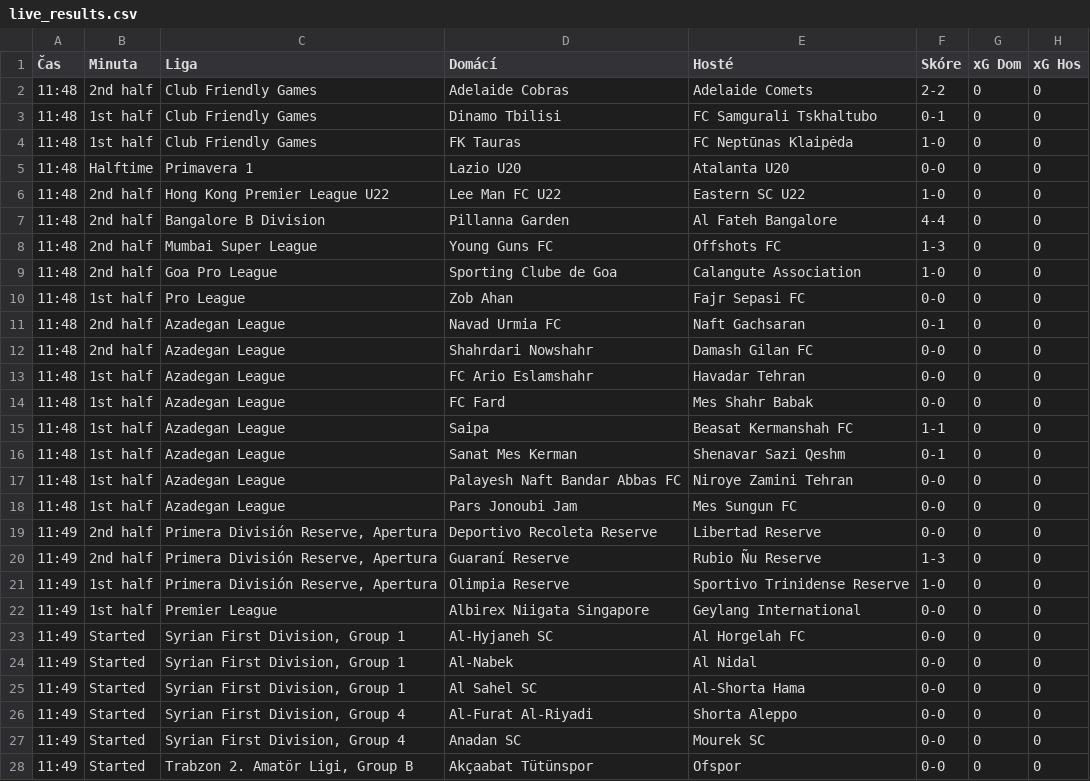
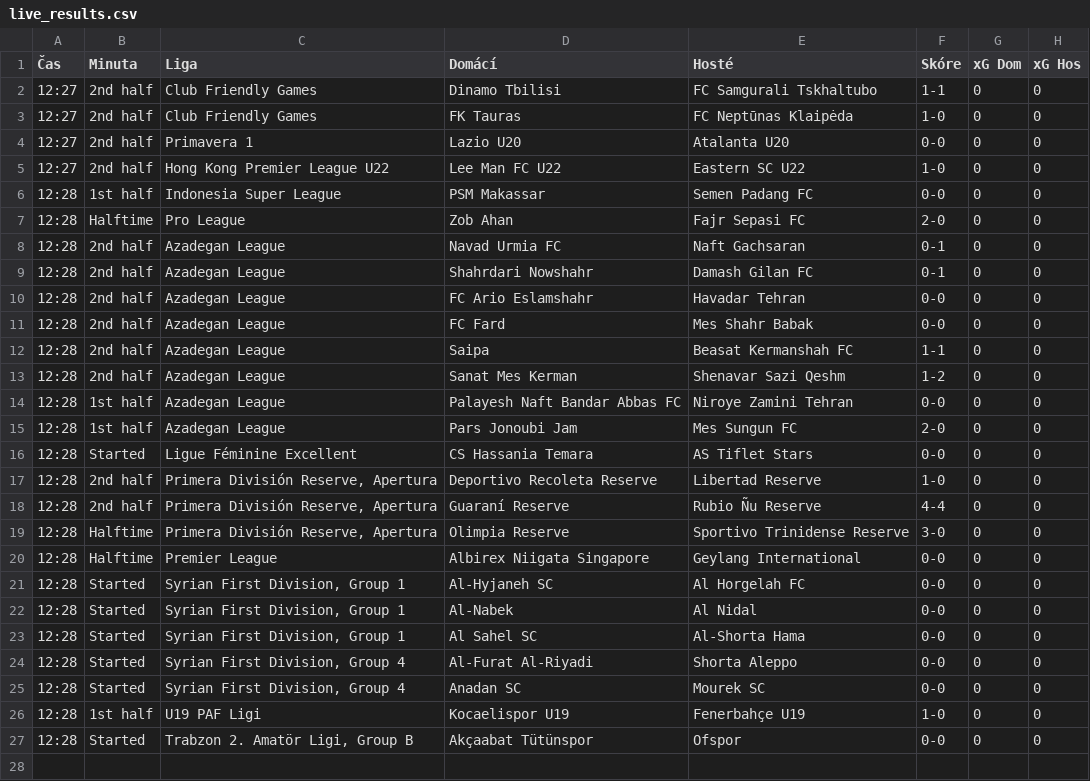
Before and after one commit to martin996633/sofa, a CSV file: live_results.csv, drawn as a sheet.

Commit message:
Live update

```diff
--- a/live_results.csv
+++ b/live_results.csv
@@ -1,28 +1,27 @@
 Čas,Minuta,Liga,Domácí,Hosté,Skóre,xG Dom,xG Hos
-11:48,2nd half,Club Friendly Games,Adelaide Cobras,Adelaide Comets,2-2,0,0
-11:48,1st half,Club Friendly Games,Dinamo Tbilisi,FC Samgurali Tskhaltubo,0-1,0,0
-11:48,1st half,Club Friendly Games,FK Tauras,FC Neptūnas Klaipėda,1-0,0,0
-11:48,Halftime,Primavera 1,Lazio U20,Atalanta U20,0-0,0,0
-11:48,2nd half,Hong Kong Premier League U22,Lee Man FC U22,Eastern SC U22,1-0,0,0
-11:48,2nd half,Bangalore B Division,Pillanna Garden,Al Fateh Bangalore,4-4,0,0
-11:48,2nd half,Mumbai Super League,Young Guns FC,Offshots FC,1-3,0,0
-11:48,2nd half,Goa Pro League,Sporting Clube de Goa,Calangute Association,1-0,0,0
-11:48,1st half,Pro League,Zob Ahan,Fajr Sepasi FC,0-0,0,0
-11:48,2nd half,Azadegan League,Navad Urmia FC,Naft Gachsaran,0-1,0,0
-11:48,2nd half,Azadegan League,Shahrdari Nowshahr,Damash Gilan FC,0-0,0,0
-11:48,1st half,Azadegan League,FC Ario Eslamshahr,Havadar Tehran,0-0,0,0
-11:48,1st half,Azadegan League,FC Fard,Mes Shahr Babak,0-0,0,0
-11:48,1st half,Azadegan League,Saipa,Beasat Kermanshah FC,1-1,0,0
-11:48,1st half,Azadegan League,Sanat Mes Kerman,Shenavar Sazi Qeshm,0-1,0,0
-11:48,1st half,Azadegan League,Palayesh Naft Bandar Abbas FC,Niroye Zamini Tehran,0-0,0,0
-11:48,1st half,Azadegan League,Pars Jonoubi Jam,Mes Sungun FC,0-0,0,0
-11:49,2nd half,"Primera División Reserve, Apertura",Deportivo Recoleta Reserve,Libertad Reserve,0-0,0,0
-11:49,2nd half,"Primera División Reserve, Apertura",Guaraní Reserve,Rubio Ñu Reserve,1-3,0,0
-11:49,1st half,"Primera División Reserve, Apertura",Olimpia Reserve,Sportivo Trinidense Reserve,1-0,0,0
-11:49,1st half,Premier League,Albirex Niigata Singapore,Geylang International,0-0,0,0
-11:49,Started,"Syrian First Division, Group 1",Al-Hyjaneh SC,Al Horgelah FC,0-0,0,0
-11:49,Started,"Syrian First Division, Group 1",Al-Nabek,Al Nidal,0-0,0,0
-11:49,Started,"Syrian First Division, Group 1",Al Sahel SC,Al-Shorta Hama,0-0,0,0
-11:49,Started,"Syrian First Division, Group 4",Al-Furat Al-Riyadi,Shorta Aleppo,0-0,0,0
-11:49,Started,"Syrian First Division, Group 4",Anadan SC,Mourek SC,0-0,0,0
-11:49,Started,"Trabzon 2. Amatör Ligi, Group B",Akçaabat Tütünspor,Ofspor,0-0,0,0
+12:27,2nd half,Club Friendly Games,Dinamo Tbilisi,FC Samgurali Tskhaltubo,1-1,0,0
+12:27,2nd half,Club Friendly Games,FK Tauras,FC Neptūnas Klaipėda,1-0,0,0
+12:27,2nd half,Primavera 1,Lazio U20,Atalanta U20,0-0,0,0
+12:27,2nd half,Hong Kong Premier League U22,Lee Man FC U22,Eastern SC U22,1-0,0,0
+12:28,1st half,Indonesia Super League,PSM Makassar,Semen Padang FC,0-0,0,0
+12:28,Halftime,Pro League,Zob Ahan,Fajr Sepasi FC,2-0,0,0
+12:28,2nd half,Azadegan League,Navad Urmia FC,Naft Gachsaran,0-1,0,0
+12:28,2nd half,Azadegan League,Shahrdari Nowshahr,Damash Gilan FC,0-1,0,0
+12:28,2nd half,Azadegan League,FC Ario Eslamshahr,Havadar Tehran,0-0,0,0
+12:28,2nd half,Azadegan League,FC Fard,Mes Shahr Babak,0-0,0,0
+12:28,2nd half,Azadegan League,Saipa,Beasat Kermanshah FC,1-1,0,0
+12:28,2nd half,Azadegan League,Sanat Mes Kerman,Shenavar Sazi Qeshm,1-2,0,0
+12:28,1st half,Azadegan League,Palayesh Naft Bandar Abbas FC,Niroye Zamini Tehran,0-0,0,0
+12:28,1st half,Azadegan League,Pars Jonoubi Jam,Mes Sungun FC,2-0,0,0
+12:28,Started,Ligue Féminine Excellent,CS Hassania Temara,AS Tiflet Stars,0-0,0,0
+12:28,2nd half,"Primera División Reserve, Apertura",Deportivo Recoleta Reserve,Libertad Reserve,1-0,0,0
+12:28,2nd half,"Primera División Reserve, Apertura",Guaraní Reserve,Rubio Ñu Reserve,4-4,0,0
+12:28,Halftime,"Primera División Reserve, Apertura",Olimpia Reserve,Sportivo Trinidense Reserve,3-0,0,0
+12:28,Halftime,Premier League,Albirex Niigata Singapore,Geylang International,0-0,0,0
+12:28,Started,"Syrian First Division, Group 1",Al-Hyjaneh SC,Al Horgelah FC,0-0,0,0
+12:28,Started,"Syrian First Division, Group 1",Al-Nabek,Al Nidal,0-0,0,0
+12:28,Started,"Syrian First Division, Group 1",Al Sahel SC,Al-Shorta Hama,0-0,0,0
+12:28,Started,"Syrian First Division, Group 4",Al-Furat Al-Riyadi,Shorta Aleppo,0-0,0,0
+12:28,Started,"Syrian First Division, Group 4",Anadan SC,Mourek SC,0-0,0,0
+12:28,1st half,U19 PAF Ligi,Kocaelispor U19,Fenerbahçe U19,1-0,0,0
+12:28,Started,"Trabzon 2. Amatör Ligi, Group B",Akçaabat Tütünspor,Ofspor,0-0,0,0
```
